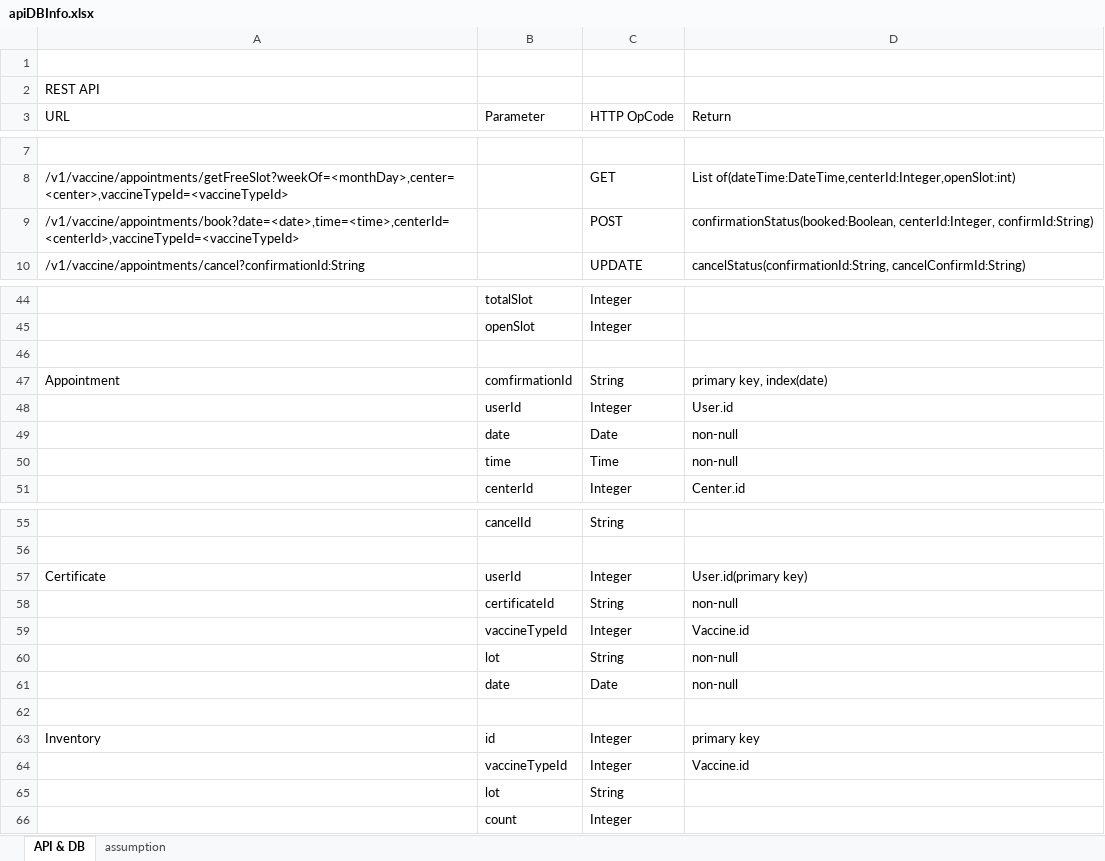
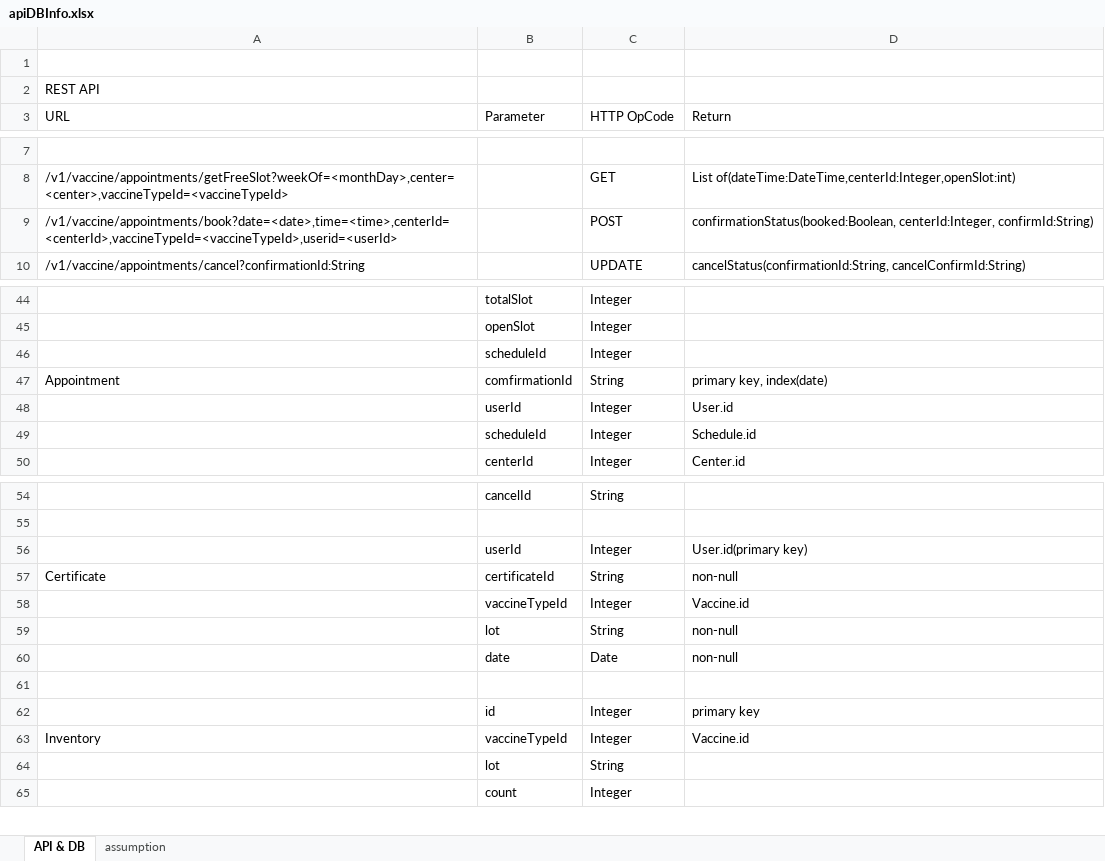
Before and after one commit to leng11/GetJabbed, an Excel workbook: doc/apiDBInfo.xlsx, sheet API & DB, drawn as a sheet; only a part is shown, gaps mark what is left out; values as stored, in another font and other column widths than the file's, no borders; removed rows and columns are numbered as before the commit, all else as after; the diff names each change by its address in the sheet, - before the commit and + after, or states it on an @@ line.

```diff
--- a/doc/apiDBInfo.xlsx (sheet API & DB)
+++ b/doc/apiDBInfo.xlsx (sheet API & DB)
-A9 (URL): /v1/vaccine/appointments/book?date=<date>,time=<time>,centerId=<centerId>,vaccineTypeId=<vaccineTypeId>
+A9 (URL): /v1/vaccine/appointments/book?date=<date>,time=<time>,centerId=<centerId>,vaccineTypeId=<vaccineTypeId>,userid=<userId>
-row 46: (empty)
+row 46:  | scheduleId | Integer
-row 49:  | date | Date | non-null
-row 50:  | time | Time | non-null
+row 49:  | scheduleId | Integer | Schedule.id
-A56 (URL): Certificate
+A56 (URL): (empty)
-A57 (URL): (empty)
+A57 (URL): Certificate
-A62 (URL): Inventory
+A62 (URL): (empty)
-A63 (URL): (empty)
+A63 (URL): Inventory
```
Also changed, not shown: 4 other files.
